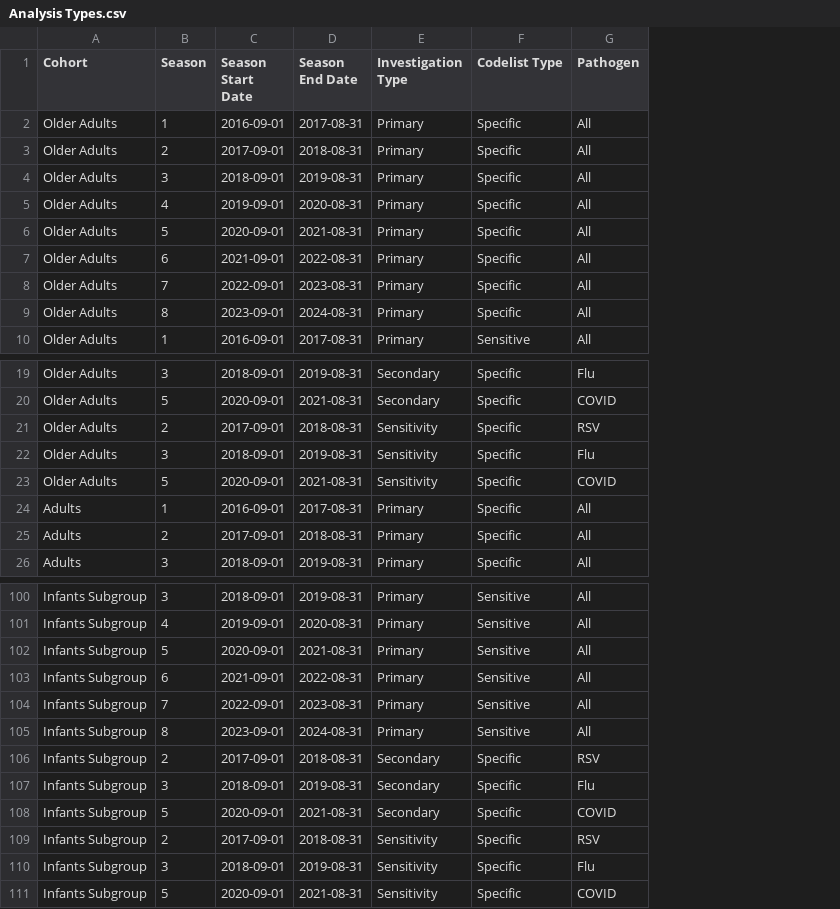
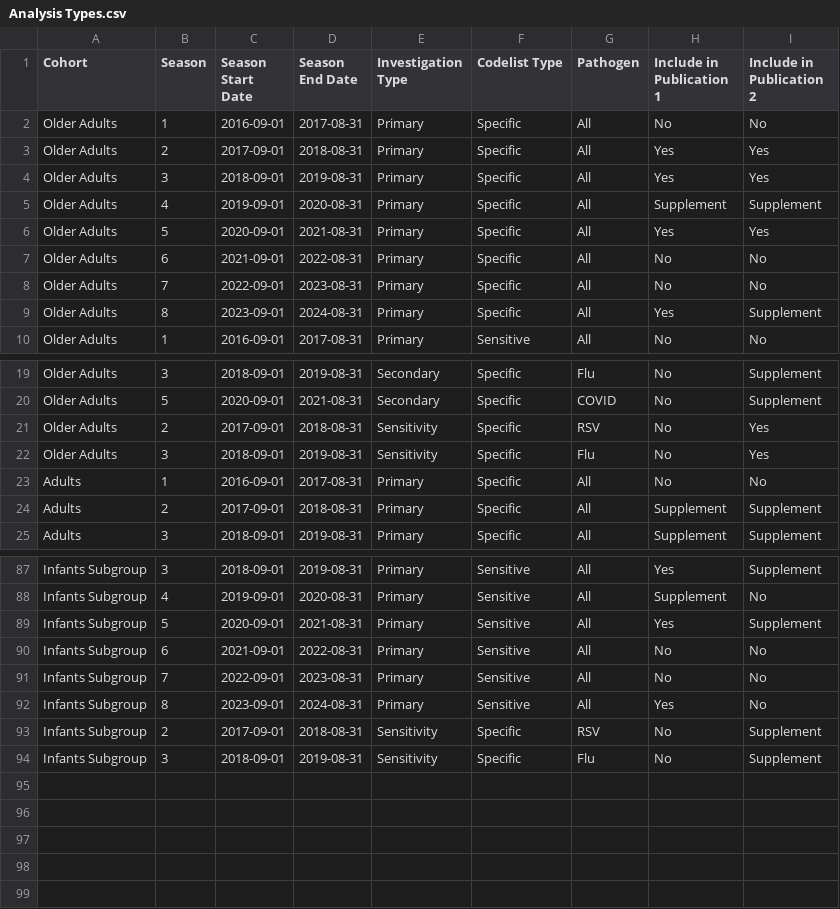
Before and after one commit to opensafely/disparities-comparison, a CSV file: docs/Analysis Types.csv, drawn as a sheet; only a part is shown, gaps mark what is left out; removed rows and columns are numbered as before the commit, all else as after; the diff covers the shown part only; the diff names each change by its address in the sheet, - before the commit and + after, or states it on an @@ line.

```diff
--- a/docs/Analysis Types.csv
+++ b/docs/Analysis Types.csv
+column H (Include in Publication 1), rows 2-10: No | Yes | Yes | Supplement | Yes | No | No | Yes | No; rows 19-25: No | No | No | No | No | Supplement | Supplement; rows 87-94: Yes | Supplement | Yes | No | No | Yes | No | No
+column I (Include in Publication 2), rows 2-10: No | Yes | Yes | Supplement | Yes | No | No | Supplement | No; rows 19-25: Supplement | Supplement | Yes | Yes | No | Supplement | Supplement; rows 87-94: Supplement | No | Supplement | No | No | No | Supplement | Supplement
-row 23: Older Adults | 5 | 2020-09-01 | 2021-08-31 | Sensitivity | Specific | COVID
-row 106: Infants Subgroup | 2 | 2017-09-01 | 2018-08-31 | Secondary | Specific | RSV
-row 107: Infants Subgroup | 3 | 2018-09-01 | 2019-08-31 | Secondary | Specific | Flu
-row 108: Infants Subgroup | 5 | 2020-09-01 | 2021-08-31 | Secondary | Specific | COVID
-row 111: Infants Subgroup | 5 | 2020-09-01 | 2021-08-31 | Sensitivity | Specific | COVID
```
Also changed, not shown: 12 removed rows elsewhere in this file.
